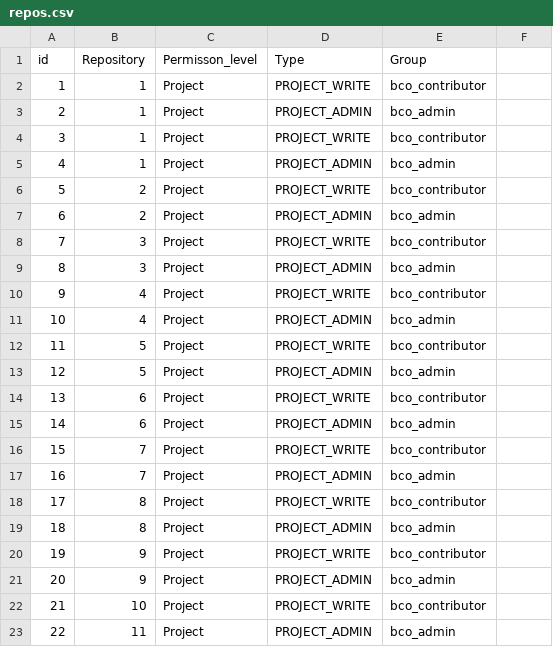
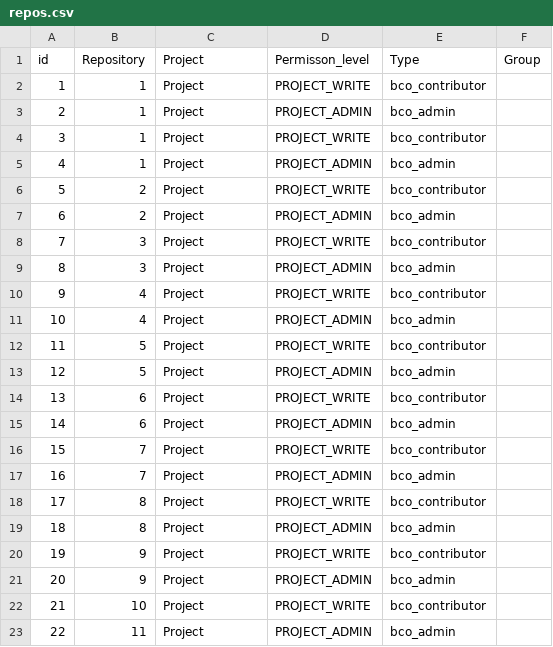
Before and after one commit to orgorgorgorgorg1/platform, a CSV file: tf/csv/repos.csv, drawn as a sheet.

```diff
--- a/tf/csv/repos.csv
+++ b/tf/csv/repos.csv
@@ -1,2 +1,2 @@
-id,Repository,Permisson_level,Type,Group,
+id,Repository,Project,Permisson_level,Type,Group,
 1,1,Project,PROJECT_WRITE,bco_contributor,
```
Also changed, not shown: 1 other file.
